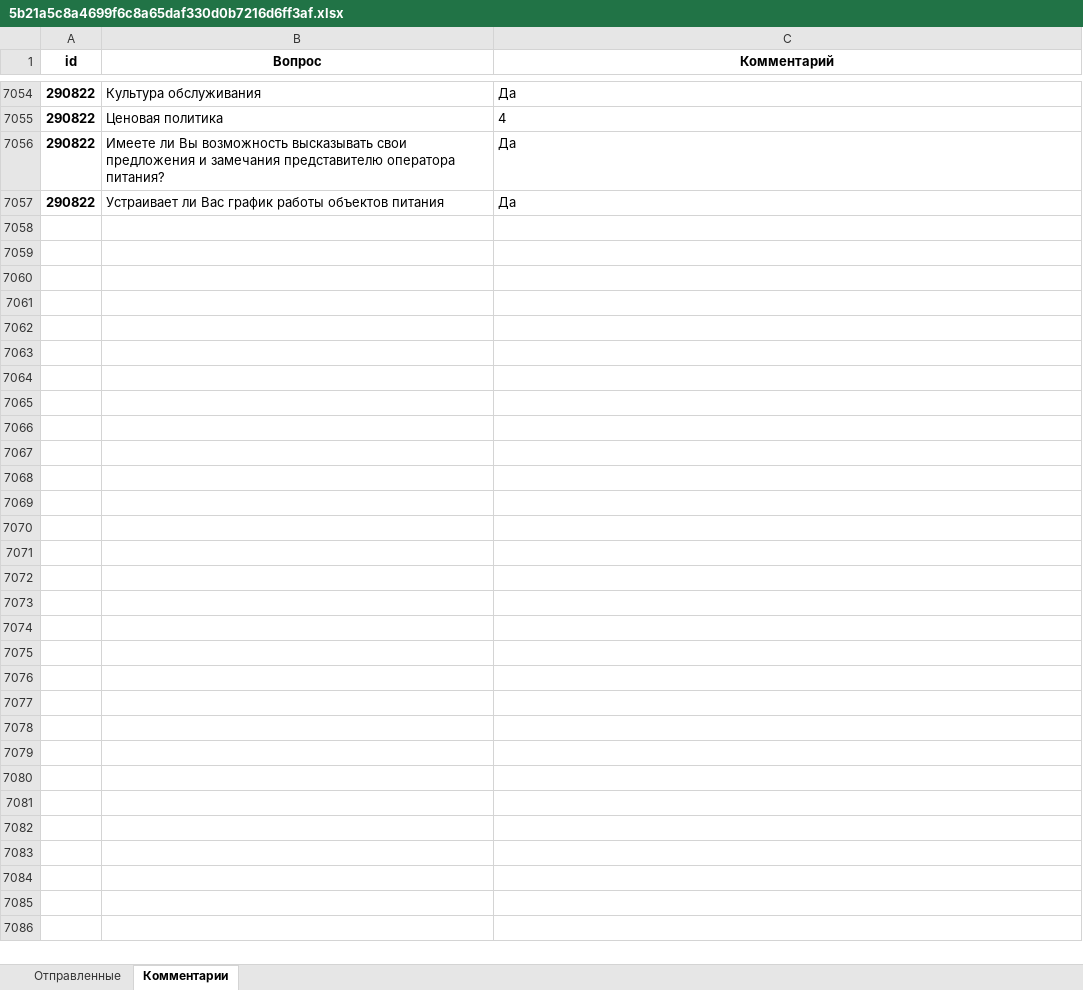
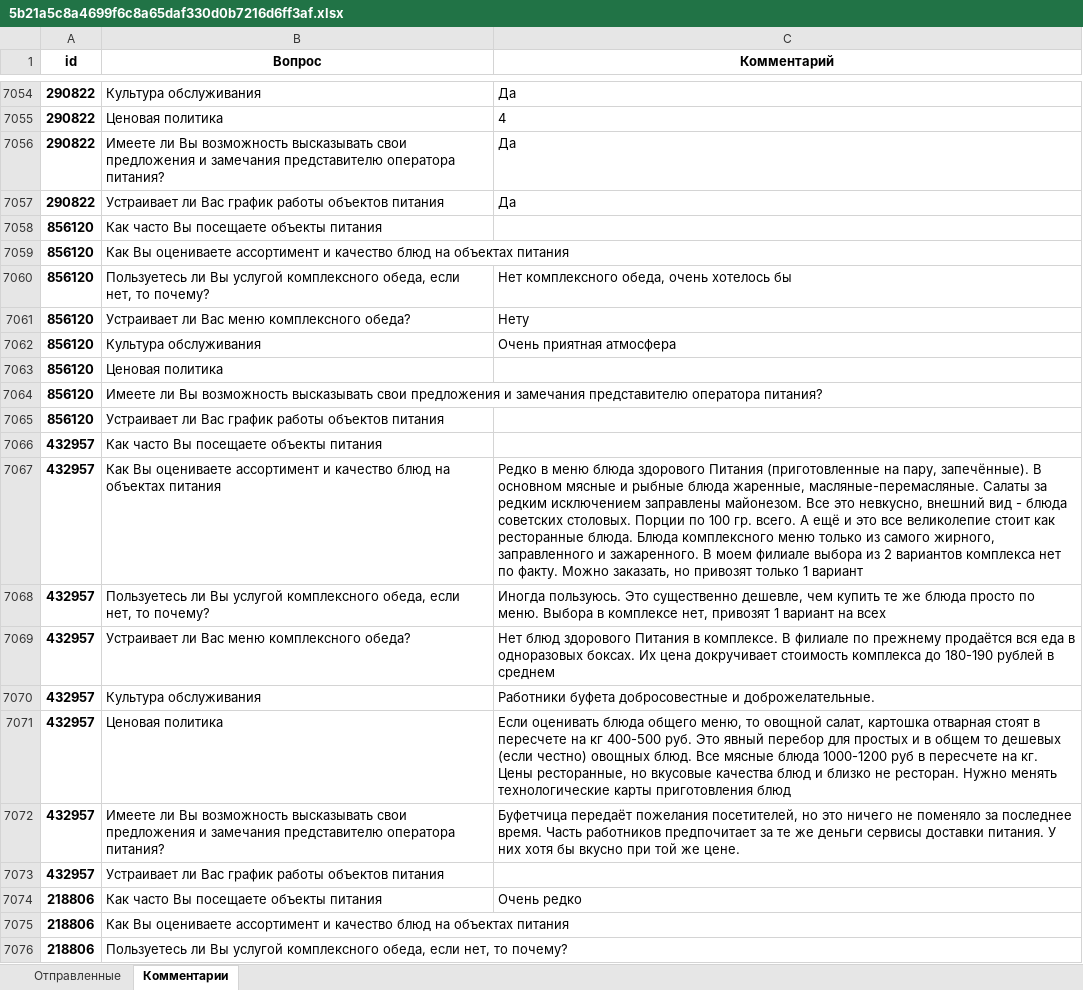
Before and after one commit to NickPYTH/VoteApp, an Excel workbook: vote_app/mediafiles/statistic_files/5b21a5c8a4699f6c8a65daf330d0b7216d6ff3af.xlsx, sheet Комментарии, drawn as a sheet; only a part is shown, gaps mark what is left out; values as stored, in another font and other column widths than the file's, no borders; the diff covers the shown part only; the diff names each change by its address in the sheet, - before the commit and + after, or states it on an @@ line.

Commit message:
df

```diff
--- a/vote_app/mediafiles/statistic_files/5b21a5c8a4699f6c8a65daf330d0b7216d6ff3af.xlsx (sheet Комментарии)
+++ b/vote_app/mediafiles/statistic_files/5b21a5c8a4699f6c8a65daf330d0b7216d6ff3af.xlsx (sheet Комментарии)
+row 7058: 856120 | Как часто Вы посещаете объекты питания
+row 7059: 856120 | Как Вы оцениваете ассортимент и качество блюд на объектах питания
+row 7060: 856120 | Пользуетесь ли Вы услугой комплексного обеда, если нет, то почему? | Нет комплексного обеда, очень хотелось бы
+row 7061: 856120 | Устраивает ли Вас меню комплексного обеда? | Нету
+row 7062: 856120 | Культура обслуживания | Очень приятная атмосфера
+row 7063: 856120 | Ценовая политика
+row 7064: 856120 | Имеете ли Вы возможность высказывать свои предложения и замечания представителю оператора питания?
+row 7065: 856120 | Устраивает ли Вас график работы объектов питания
+row 7066: 432957 | Как часто Вы посещаете объекты питания
+row 7067: 432957 | Как Вы оцениваете ассортимент и качество блюд на объектах питания | Редко в меню блюда здорового Питания (приготовленные на пару, запечённые). В основном мясные и рыбные блюда жаренные, масляные-перемасляные. Салаты за редким исключением заправлены майонезом. Все это невкусно, внешний вид - блюда советских столовых. Порции по 100 гр. всего. А ещё и это все великолепие стоит как ресторанные блюда. Блюда комплексного меню только из самого жирного, заправленного и зажаренного. В моем филиале выбора из 2 вариантов комплекса нет по факту. Можно заказать, но привозят только 1 вариант
+row 7068: 432957 | Пользуетесь ли Вы услугой комплексного обеда, если нет, то почему? | Иногда пользуюсь. Это существенно дешевле, чем купить те же блюда просто по меню. Выбора в комплексе нет, привозят 1 вариант на всех
+row 7069: 432957 | Устраивает ли Вас меню комплексного обеда? | Нет блюд здорового Питания в комплексе. В филиале по прежнему продаётся вся еда в одноразовых боксах. Их цена докручивает стоимость комплекса до 180-190 рублей в среднем
+row 7070: 432957 | Культура обслуживания | Работники буфета добросовестные и доброжелательные.
+row 7071: 432957 | Ценовая политика | Если оценивать блюда общего меню, то овощной салат, картошка отварная стоят в пересчете на кг 400-500 руб. Это явный перебор для простых и в общем то дешевых (если честно) овощных блюд. Все мясные блюда 1000-1200 руб в пересчете на кг. Цены ресторанные, но вкусовые качества блюд и близко не ресторан. Нужно менять технологические карты приготовления блюд
+row 7072: 432957 | Имеете ли Вы возможность высказывать свои предложения и замечания представителю оператора питания? | Буфетчица передаёт пожелания посетителей, но это ничего не поменяло за последнее время. Часть работников предпочитает за те же деньги сервисы доставки питания. У них хотя бы вкусно при той же цене.
+row 7073: 432957 | Устраивает ли Вас график работы объектов питания
+row 7074: 218806 | Как часто Вы посещаете объекты питания | Очень редко
+row 7075: 218806 | Как Вы оцениваете ассортимент и качество блюд на объектах питания
+row 7076: 218806 | Пользуетесь ли Вы услугой комплексного обеда, если нет, то почему?
```
Also changed, not shown: 781 added rows elsewhere in this sheet, sheet Отправленные.
